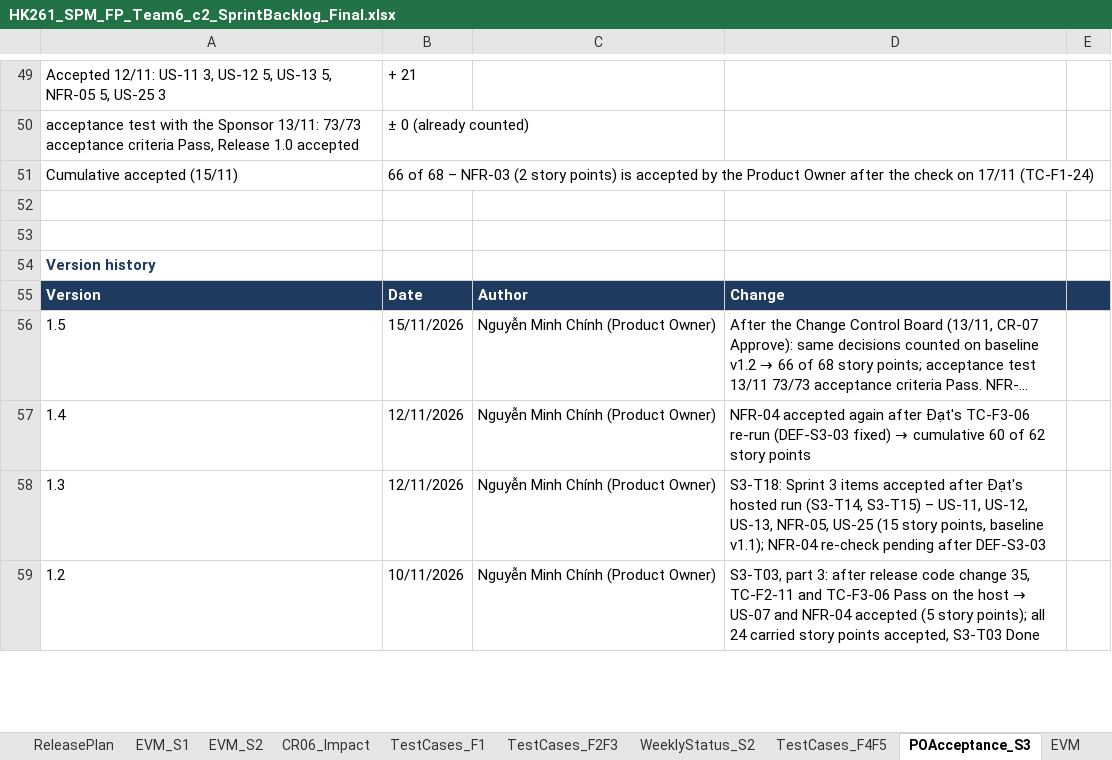
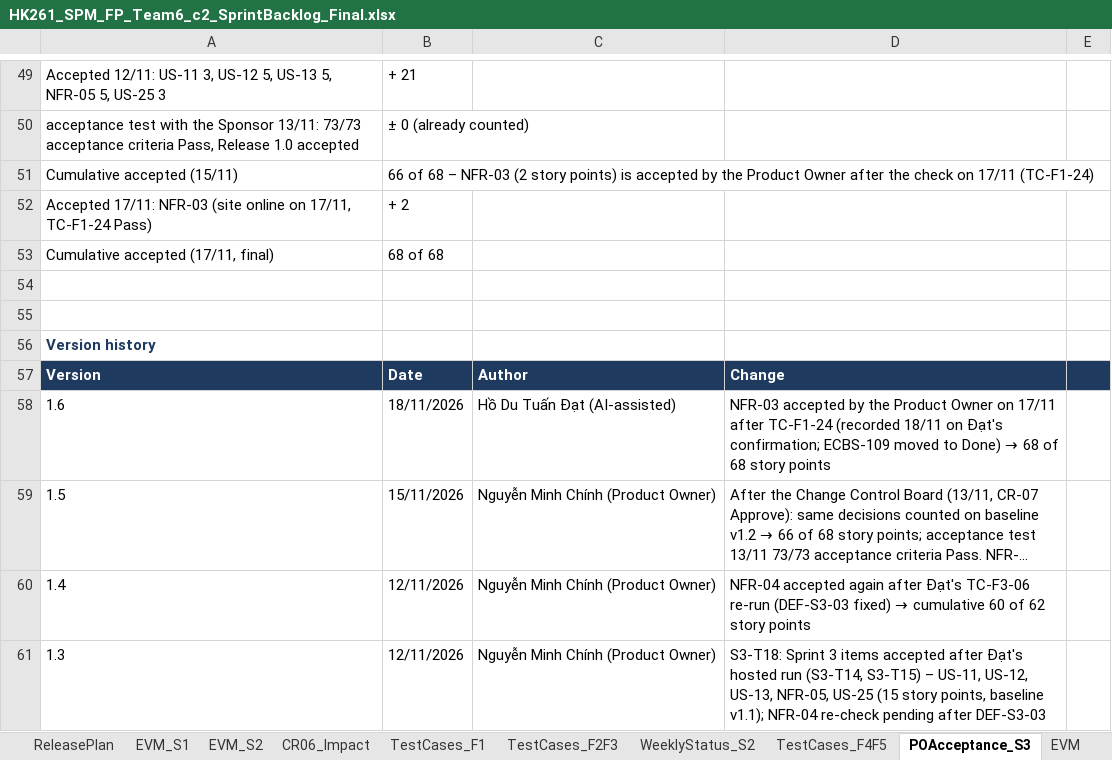
Before and after one commit to Tdat10052499/E-Commercial-Book-Store, an Excel workbook: deliverables/Final/HK261_SPM_FP_Team6_c2_SprintBacklog_Final.xlsx, sheet POAcceptance_S3, drawn as a sheet; only a part is shown, gaps mark what is left out; the shorter side is filled out with more unchanged rows; long unchanged cells end in …; values as stored, in another font and other column widths than the file's, no borders; the diff names each change by its address in the sheet, - before the commit and + after, or states it on an @@ line.

```diff
--- a/deliverables/Final/HK261_SPM_FP_Team6_c2_SprintBacklog_Final.xlsx (sheet POAcceptance_S3)
+++ b/deliverables/Final/HK261_SPM_FP_Team6_c2_SprintBacklog_Final.xlsx (sheet POAcceptance_S3)
+row 52: Accepted 17/11: NFR-03 (site online on 17/11, TC-F1-24 Pass) | + 2
+row 53: Cumulative accepted (17/11, final) | 68 of 68
+row 58: 1.6 | 18/11/2026 | Hồ Du Tuấn Đạt (AI-assisted) | NFR-03 accepted by the Product Owner on 17/11 after TC-F1-24 (recorded 18/11 on Đạt's confirmation; ECBS-109 moved to Done) → 68 of 68 story points
```
Also changed, not shown: sheet UAT_Summary, sheet AI_Usage, sheet LessonsLearned, sheet EVM, 9 other files.
